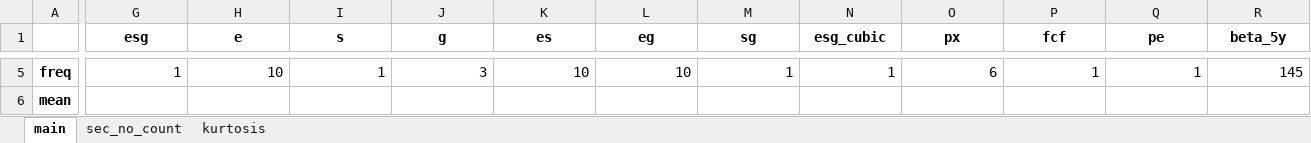
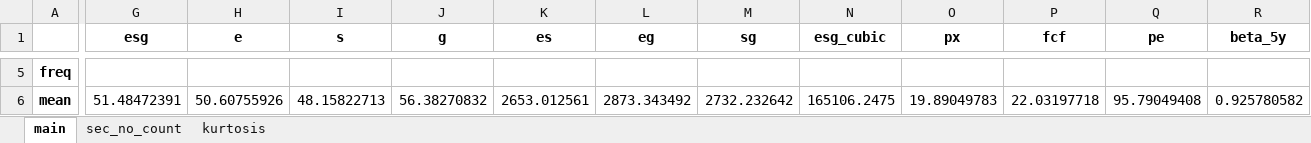
Before and after one commit to MsHippo/NewDataFinBloomberg, an Excel workbook: Refinitiv/Analysis/HK/HK_Descriptive Statistics.xlsx, sheet main, drawn as a sheet; only a part is shown, gaps mark what is left out; values as stored, in another font and other column widths than the file's, no borders; the diff covers the shown part only; the diff names each change by its address in the sheet, - before the commit and + after, or states it on an @@ line.

```diff
--- a/Refinitiv/Analysis/HK/HK_Descriptive Statistics.xlsx (sheet main)
+++ b/Refinitiv/Analysis/HK/HK_Descriptive Statistics.xlsx (sheet main)
-G5 (esg): 1
+G5 (esg): (empty)
-H5 (e): 10
+H5 (e): (empty)
-I5 (s): 1
+I5 (s): (empty)
-J5 (g): 3
+J5 (g): (empty)
-K5 (es): 10
+K5 (es): (empty)
-L5 (eg): 10
+L5 (eg): (empty)
-M5 (sg): 1
+M5 (sg): (empty)
-N5 (esg_cubic): 1
+N5 (esg_cubic): (empty)
-O5 (px): 6
+O5 (px): (empty)
-P5 (fcf): 1
+P5 (fcf): (empty)
-Q5 (pe): 1
+Q5 (pe): (empty)
-R5 (beta_5y): 145
+R5 (beta_5y): (empty)
-G6 (esg): (empty)
+G6 (esg): 51.48472391
-H6 (e): (empty)
+H6 (e): 50.60755926
-I6 (s): (empty)
+I6 (s): 48.15822713
-J6 (g): (empty)
+J6 (g): 56.38270832
-K6 (es): (empty)
+K6 (es): 2653.012561
-L6 (eg): (empty)
+L6 (eg): 2873.343492
-M6 (sg): (empty)
+M6 (sg): 2732.232642
-N6 (esg_cubic): (empty)
+N6 (esg_cubic): 165106.2475
-O6 (px): (empty)
+O6 (px): 19.89049783
-P6 (fcf): (empty)
+P6 (fcf): 22.03197718
-Q6 (pe): (empty)
+Q6 (pe): 95.79049408
-R6 (beta_5y): (empty)
+R6 (beta_5y): 0.925780582
```
Also changed, not shown: 176 edited cells elsewhere in this sheet, Refinitiv/Analysis/AU/AU_Descriptive Statistics.xlsx, Refinitiv/Analysis/CN/CN_Descriptive Statistics.xlsx, 8 other files.
